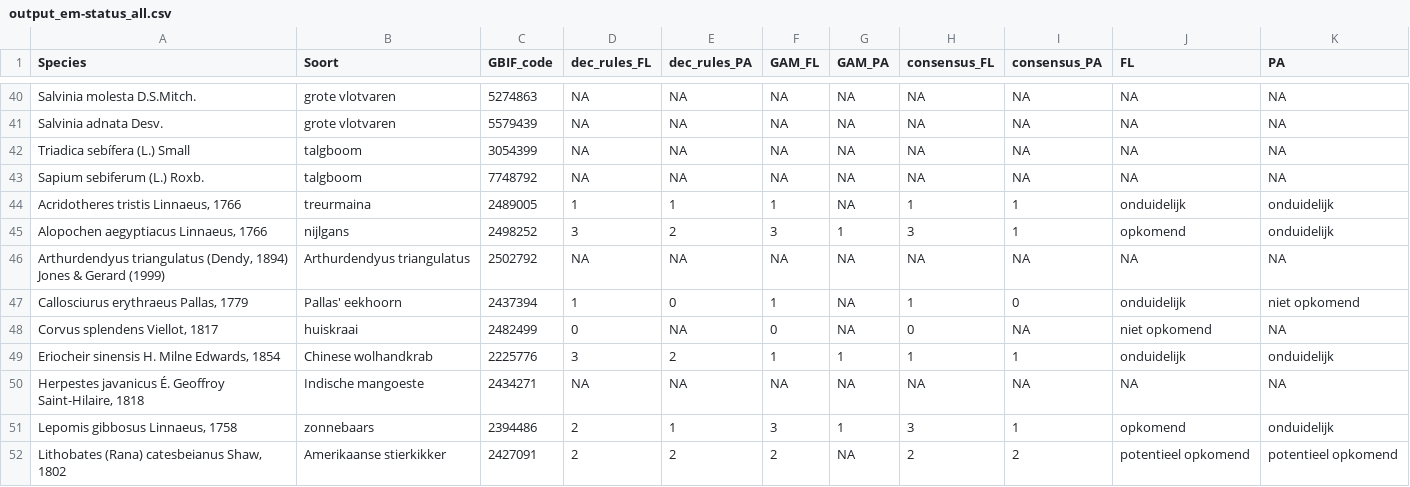
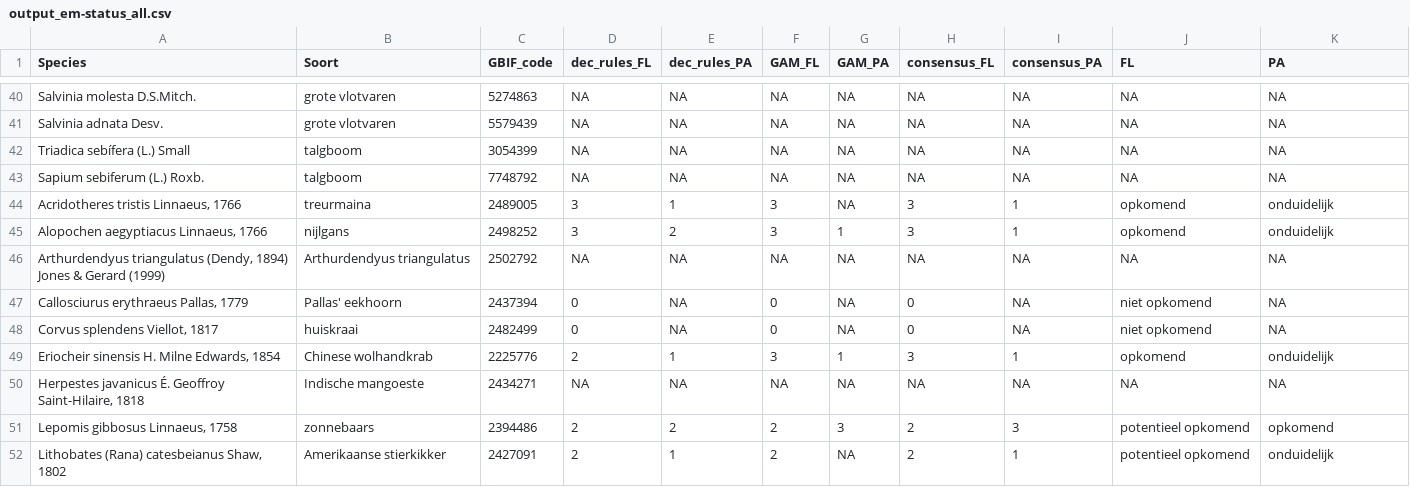
Before and after one commit to inbo/prius-radius, a CSV file: data/output/emerging_status/output_em-status_all.csv, drawn as a sheet; only a part is shown, gaps mark what is left out; the diff covers the shown part only.

Commit message:
New emergence status
#28

```diff
--- a/data/output/emerging_status/output_em-status_all.csv
+++ b/data/output/emerging_status/output_em-status_all.csv
@@ -43,10 +43,10 @@ Triadica sebífera (L.) Small;talgboom;3054399;NA;NA;NA;NA;NA;NA;NA;NA
 Sapium sebiferum (L.) Roxb.;talgboom;7748792;NA;NA;NA;NA;NA;NA;NA;NA
-Acridotheres tristis Linnaeus, 1766;treurmaina;2489005;1;1;1;NA;1;1;onduidelijk;onduidelijk
+Acridotheres tristis Linnaeus, 1766;treurmaina;2489005;3;1;3;NA;3;1;opkomend;onduidelijk
 Alopochen aegyptiacus Linnaeus, 1766;nijlgans;2498252;3;2;3;1;3;1;opkomend;onduidelijk
 Arthurdendyus triangulatus (Dendy, 1894) Jones & Gerard (1999);Arthurdendyus triangulatus;2502792;NA;NA;NA;NA;NA;NA;NA;NA
-Callosciurus erythraeus Pallas, 1779;Pallas' eekhoorn;2437394;1;0;1;NA;1;0;onduidelijk;niet opkomend
+Callosciurus erythraeus Pallas, 1779;Pallas' eekhoorn;2437394;0;NA;0;NA;0;NA;niet opkomend;NA
 Corvus splendens Viellot, 1817;huiskraai;2482499;0;NA;0;NA;0;NA;niet opkomend;NA
-Eriocheir sinensis H. Milne Edwards, 1854;Chinese wolhandkrab;2225776;3;2;1;1;1;1;onduidelijk;onduidelijk
+Eriocheir sinensis H. Milne Edwards, 1854;Chinese wolhandkrab;2225776;2;1;3;1;3;1;opkomend;onduidelijk
 Herpestes javanicus É. Geoffroy Saint-Hilaire, 1818;Indische mangoeste;2434271;NA;NA;NA;NA;NA;NA;NA;NA
-Lepomis gibbosus Linnaeus, 1758;zonnebaars;2394486;2;1;3;1;3;1;opkomend;onduidelijk
-Lithobates (Rana) catesbeianus Shaw, 1802;Amerikaanse stierkikker;2427091;2;2;2;NA;2;2;potentieel opkomend;potentieel opkomend
+Lepomis gibbosus Linnaeus, 1758;zonnebaars;2394486;2;2;2;3;2;3;potentieel opkomend;opkomend
+Lithobates (Rana) catesbeianus Shaw, 1802;Amerikaanse stierkikker;2427091;2;1;2;NA;2;1;potentieel opkomend;onduidelijk
```
Also changed, not shown: 140 edited cells elsewhere in this file, data/intermediate/timeseries_taxonomic_info.tsv, data/output/emerging_status/output_GAM_correct_baseline_occupancy_FL.tsv, 54 other files.
